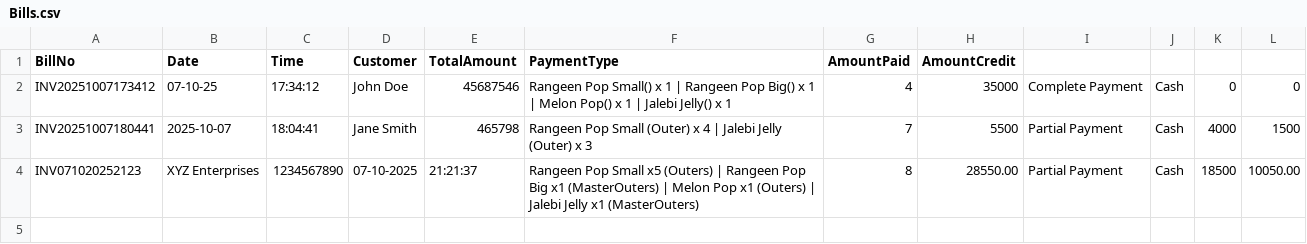
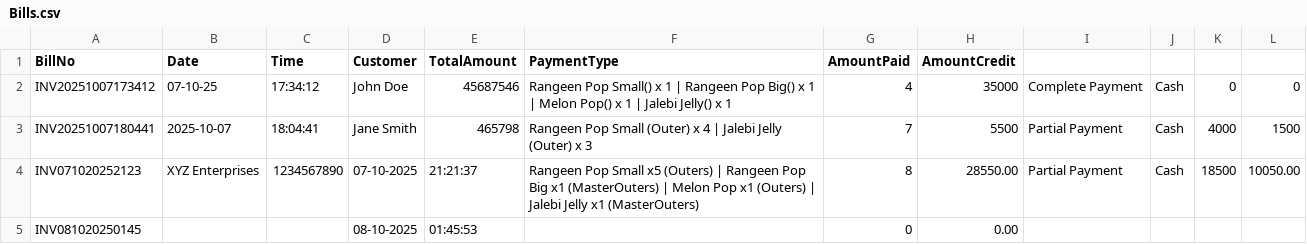
Before and after one commit to NameerShaikh/Chakh-IT-Inventory-Management, a CSV file: AppFolder/Bills.csv, drawn as a sheet; the diff names each change by its address in the sheet, - before the commit and + after, or states it on an @@ line.

```diff
--- a/AppFolder/Bills.csv
+++ b/AppFolder/Bills.csv
+row 5: INV081020250145 |  |  | 08-10-2025 | 01:45:53 |  | 0 | 0.00
```
Also changed, not shown: 20 other files.
